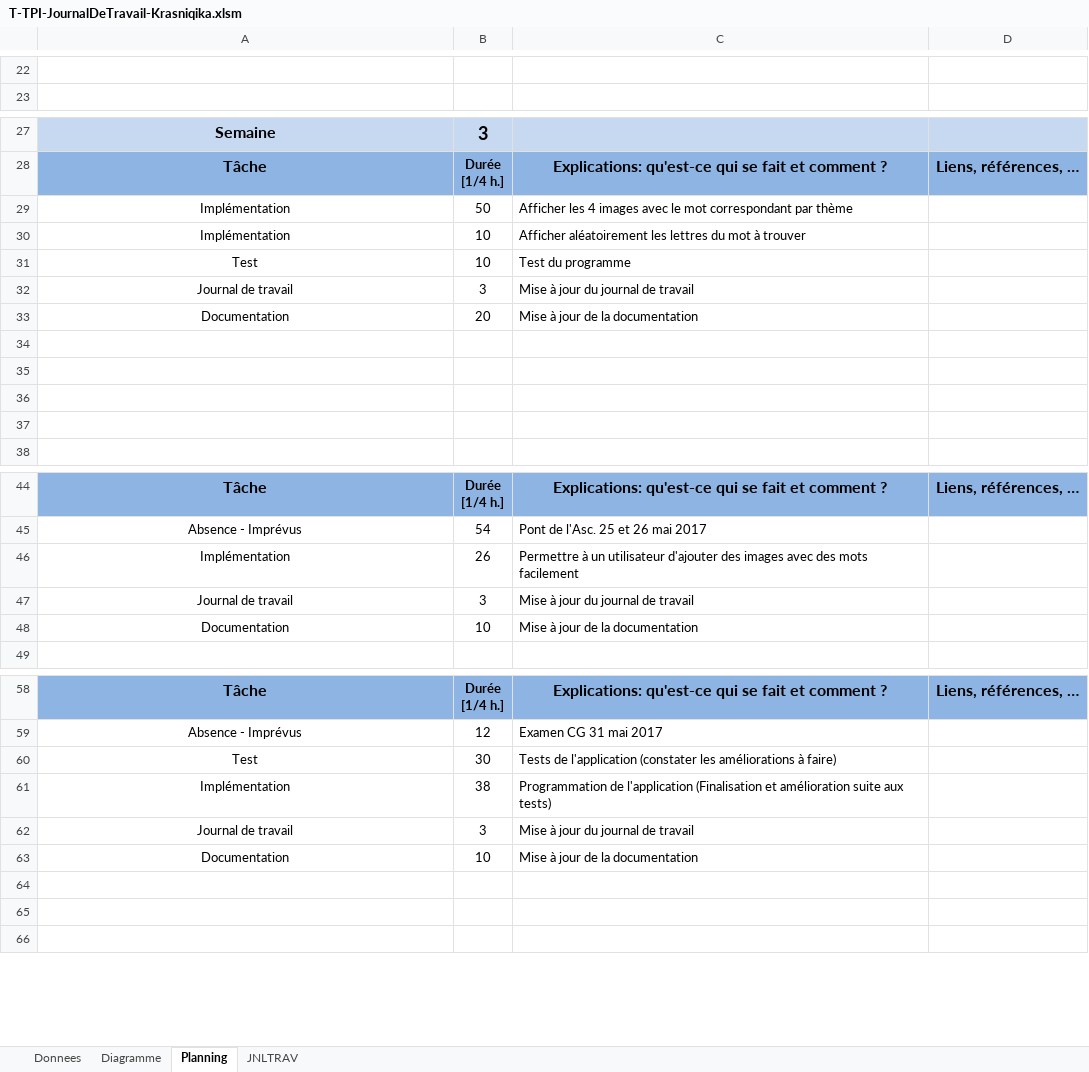
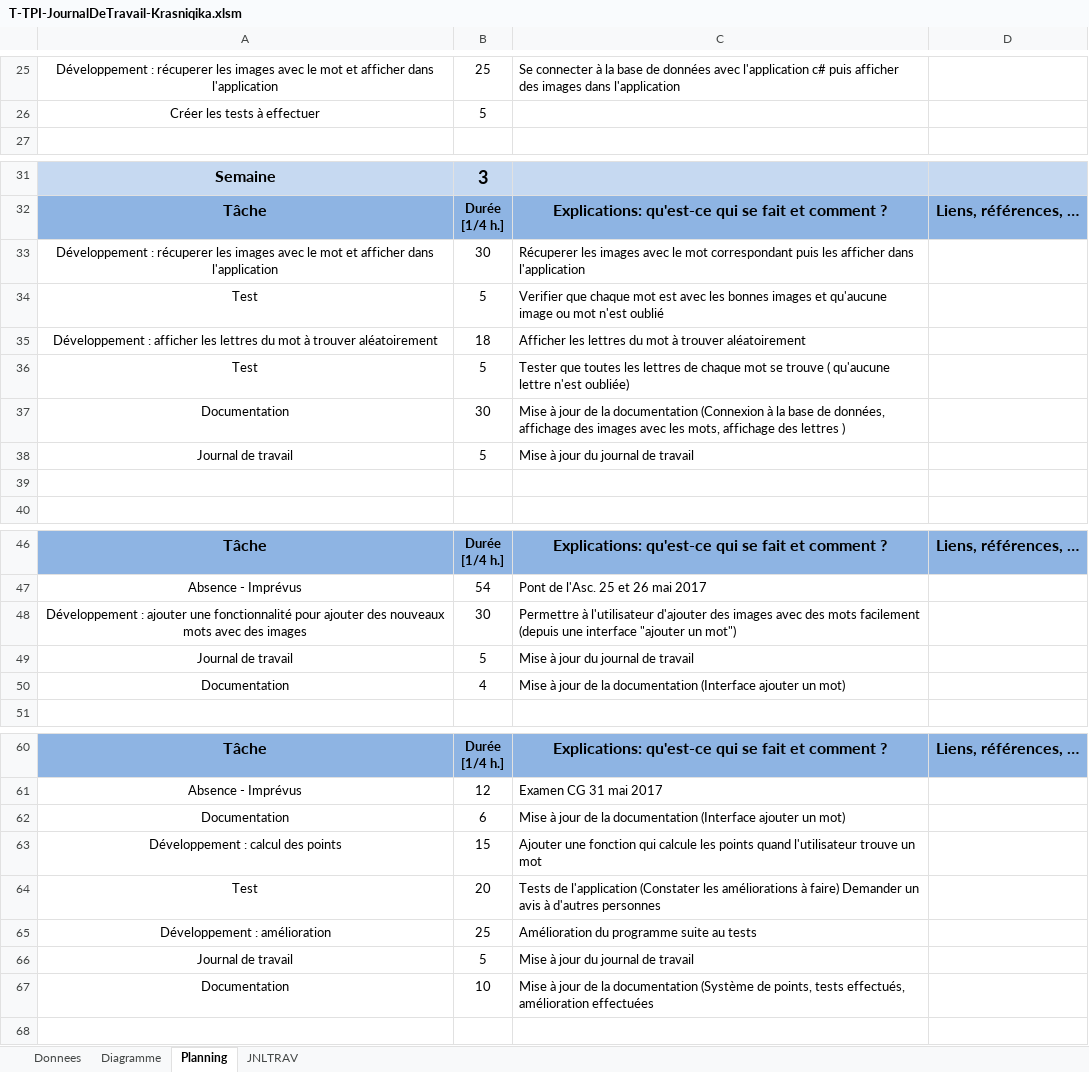
Before and after one commit to KadriKrasniqi/TPI, an Excel workbook: Documentation/T-TPI-JournalDeTravail-Krasniqika.xlsm, sheet Planning, drawn as a sheet; only a part is shown, gaps mark what is left out; values as stored, in another font and other column widths than the file's, no borders; charts and pictures not drawn; 1 other sheet too large or unreadable and not compared; removed rows and columns are numbered as before the commit, all else as after; the diff covers the shown part only; the diff names each change by its address in the sheet, - before the commit and + after, or states it on an @@ line.

```diff
--- a/Documentation/T-TPI-JournalDeTravail-Krasniqika.xlsm (sheet Planning)
+++ b/Documentation/T-TPI-JournalDeTravail-Krasniqika.xlsm (sheet Planning)
-row 25: (empty)
+row 25: Développement : récuperer les images avec le mot et afficher dans l'application | 25 | Se connecter à la base de données avec l'application c# puis afficher des images dans l'application
+row 26: Créer les tests à effectuer | 5
-row 29: Implémentation | 50 | Afficher les 4 images avec le mot correspondant par thème
-row 30: Implémentation | 10 | Afficher aléatoirement les lettres du mot à trouver
+row 33: Développement : récuperer les images avec le mot et afficher dans l'application | 30 | Récuperer les images avec le mot correspondant puis les afficher dans l'application
-B34: 10
+B34: 5
-C34: Test du programme
+C34: Verifier que chaque mot est avec les bonnes images et qu'aucune image ou mot n'est oublié
+row 35: Développement : afficher les lettres du mot à trouver aléatoirement | 18 | Afficher les lettres du mot à trouver aléatoirement
+row 36: Test | 5 | Tester que toutes les lettres de chaque mot se trouve ( qu'aucune lettre n'est oubliée)
+row 37: Documentation | 30 | Mise à jour de la documentation (Connexion à la base de données, affichage des images avec les mots, affichage des lettres )
-B38: 3
+B38: 5
-row 33: Documentation | 20 | Mise à jour de la documentation
-row 34: (empty)
-row 35: (empty)
-row 36: (empty)
-row 46: Implémentation | 26 | Permettre à un utilisateur d'ajouter des images avec des mots facilement
+row 48: Développement : ajouter une fonctionnalité pour ajouter des nouveaux mots avec des images | 30 | Permettre à l'utilisateur d'ajouter des images avec des mots facilement (depuis une interface "ajouter un mot")
-B49: 3
+B49: 5
-B50: 10
+B50: 4
-C50: Mise à jour de la documentation
+C50: Mise à jour de la documentation (Interface ajouter un mot)
+row 62: Documentation | 6 | Mise à jour de la documentation (Interface ajouter un mot)
+row 63: Développement : calcul des points | 15 | Ajouter une fonction qui calcule les points quand l'utilisateur trouve un mot
-B64: 30
+B64: 20
-C64: …de l'application (constater les améliorations à faire)
+C64: …de l'application (Constater les améliorations à faire) Demander un avis à d'autres personnes
-row 61: Implémentation | 38 | Programmation de l'application (Finalisation et amélioration suite aux tests)
+row 65: Développement : amélioration | 25 | Amélioration du programme suite au tests
-B66: 3
+B66: 5
-C67: …la documentation
+C67: …la documentation (Système de points, tests effectués, amélioration effectuées
-row 64: (empty)
-row 65: (empty)
```
Also changed, not shown: 12 added rows, 9 removed rows and 14 edited cells elsewhere in this sheet, sheet JNLTRAV, sheet Donnees, formulas that keep their value, charts or pictures, 8 other files.
